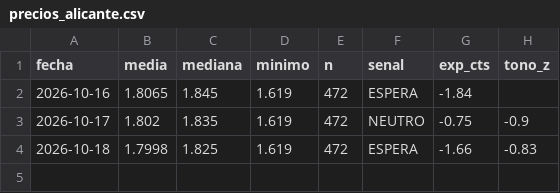
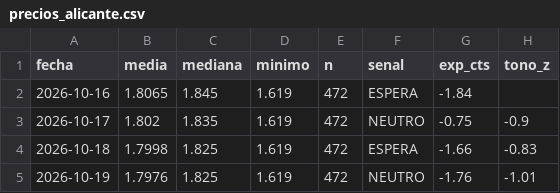
Before and after one commit to luismirallesm/gasoline_alert, a CSV file: data/precios_alicante.csv, drawn as a sheet.

Commit message:
datos 2026-10-19

```diff
--- a/data/precios_alicante.csv
+++ b/data/precios_alicante.csv
@@ -4 +4,2 @@ fecha,media,mediana,minimo,n,senal,exp_cts,tono_z
 2026-10-18,1.7998,1.825,1.619,472,ESPERA,-1.66,-0.83
+2026-10-19,1.7976,1.825,1.619,472,NEUTRO,-1.76,-1.01
```
